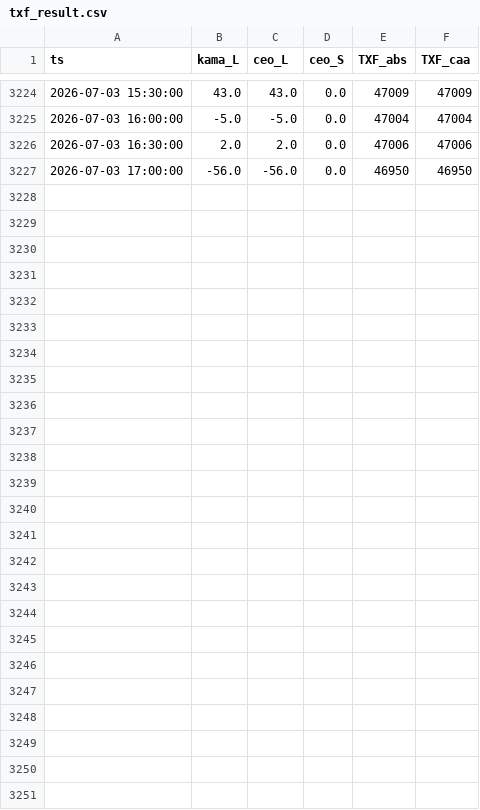
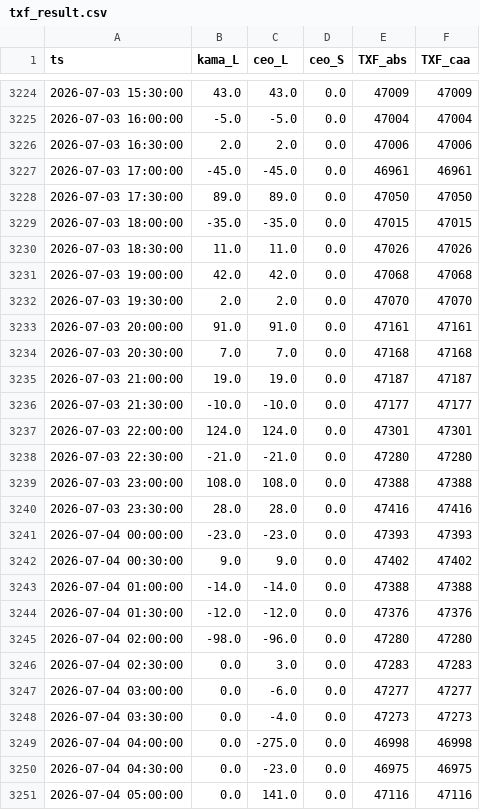
Before and after one commit to miYuz/2510001-site, a CSV file: txf_result.csv, drawn as a sheet; only a part is shown, gaps mark what is left out.

Commit message:
Daily Dashboard Data Update

```diff
--- a/txf_result.csv
+++ b/txf_result.csv
@@ -3226,2 +3226,26 @@ ts,kama_L,ceo_L,ceo_S,TXF_abs,TXF_caa
 2026-07-03 16:30:00,2.0,2.0,0.0,47006,47006
-2026-07-03 17:00:00,-56.0,-56.0,0.0,46950,46950
+2026-07-03 17:00:00,-45.0,-45.0,0.0,46961,46961
+2026-07-03 17:30:00,89.0,89.0,0.0,47050,47050
+2026-07-03 18:00:00,-35.0,-35.0,0.0,47015,47015
+2026-07-03 18:30:00,11.0,11.0,0.0,47026,47026
+2026-07-03 19:00:00,42.0,42.0,0.0,47068,47068
+2026-07-03 19:30:00,2.0,2.0,0.0,47070,47070
+2026-07-03 20:00:00,91.0,91.0,0.0,47161,47161
+2026-07-03 20:30:00,7.0,7.0,0.0,47168,47168
+2026-07-03 21:00:00,19.0,19.0,0.0,47187,47187
+2026-07-03 21:30:00,-10.0,-10.0,0.0,47177,47177
+2026-07-03 22:00:00,124.0,124.0,0.0,47301,47301
+2026-07-03 22:30:00,-21.0,-21.0,0.0,47280,47280
+2026-07-03 23:00:00,108.0,108.0,0.0,47388,47388
+2026-07-03 23:30:00,28.0,28.0,0.0,47416,47416
+2026-07-04 00:00:00,-23.0,-23.0,0.0,47393,47393
+2026-07-04 00:30:00,9.0,9.0,0.0,47402,47402
+2026-07-04 01:00:00,-14.0,-14.0,0.0,47388,47388
+2026-07-04 01:30:00,-12.0,-12.0,0.0,47376,47376
+2026-07-04 02:00:00,-98.0,-96.0,0.0,47280,47280
+2026-07-04 02:30:00,0.0,3.0,0.0,47283,47283
+2026-07-04 03:00:00,0.0,-6.0,0.0,47277,47277
+2026-07-04 03:30:00,0.0,-4.0,0.0,47273,47273
+2026-07-04 04:00:00,0.0,-275.0,0.0,46998,46998
+2026-07-04 04:30:00,0.0,-23.0,0.0,46975,46975
+2026-07-04 05:00:00,0.0,141.0,0.0,47116,47116
```
